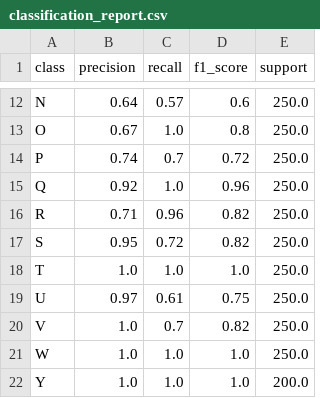
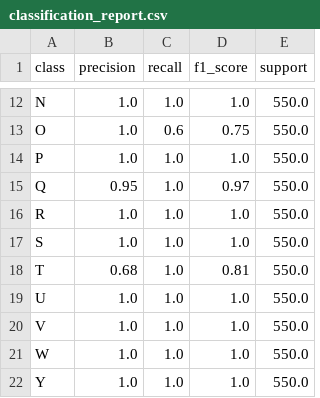
Before and after one commit to RicardoKurashiki/python-tcc, a CSV file: training/ResNet50/benchmark/personal-personal/classification_report.csv, drawn as a sheet; only a part is shown, gaps mark what is left out; the diff covers the shown part only; the diff names each change by its address in the sheet, - before the commit and + after, or states it on an @@ line.

Commit message:
Benchmark novo - Dataset Pessoal - ResNet50

```diff
--- a/training/ResNet50/benchmark/personal-personal/classification_report.csv
+++ b/training/ResNet50/benchmark/personal-personal/classification_report.csv
-B12 (precision): 0.64
+B12 (precision): 1.0
-C12 (recall): 0.57
+C12 (recall): 1.0
-D12 (f1_score): 0.6
+D12 (f1_score): 1.0
-E12:E21 (support): 250.0
+E12:E21 (support): 550.0
-B13 (precision): 0.67
+B13 (precision): 1.0
-C13 (recall): 1.0
+C13 (recall): 0.6
-D13 (f1_score): 0.8
+D13 (f1_score): 0.75
-B14 (precision): 0.74
+B14 (precision): 1.0
-C14 (recall): 0.7
+C14 (recall): 1.0
-D14 (f1_score): 0.72
+D14 (f1_score): 1.0
-B15 (precision): 0.92
+B15 (precision): 0.95
-D15 (f1_score): 0.96
+D15 (f1_score): 0.97
-B16 (precision): 0.71
+B16 (precision): 1.0
-C16 (recall): 0.96
+C16 (recall): 1.0
-D16:D17 (f1_score): 0.82
+D16:D17 (f1_score): 1.0
-B17 (precision): 0.95
+B17 (precision): 1.0
-C17 (recall): 0.72
+C17 (recall): 1.0
-B18 (precision): 1.0
+B18 (precision): 0.68
-D18 (f1_score): 1.0
+D18 (f1_score): 0.81
-B19 (precision): 0.97
+B19 (precision): 1.0
-C19 (recall): 0.61
+C19 (recall): 1.0
-D19 (f1_score): 0.75
+D19 (f1_score): 1.0
-C20 (recall): 0.7
+C20 (recall): 1.0
-D20 (f1_score): 0.82
+D20 (f1_score): 1.0
-E22 (support): 200.0
+E22 (support): 550.0
```
Also changed, not shown: 36 edited cells elsewhere in this file, 2 other files.
